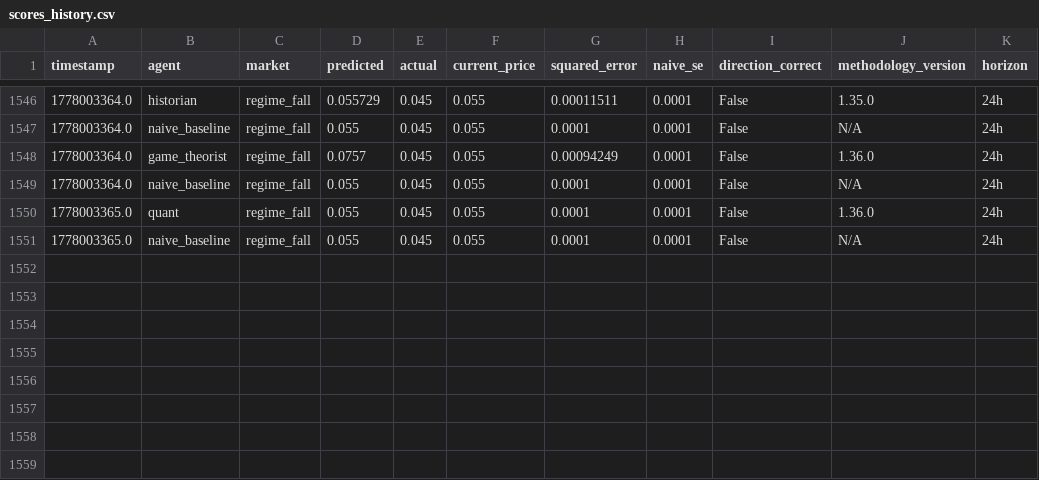
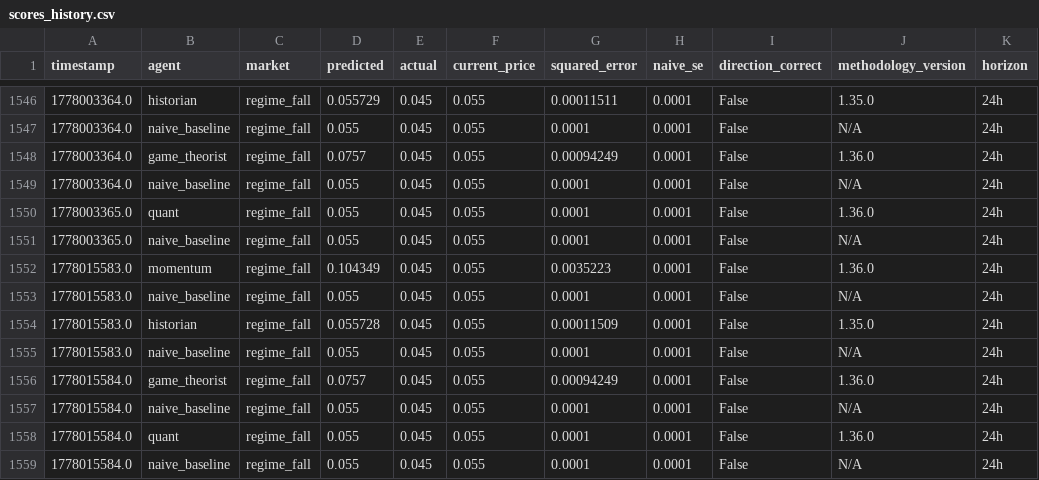
Before and after one commit to pairie-koh/Oracle-Labs-V2, a CSV file: scores_history.csv, drawn as a sheet; only a part is shown, gaps mark what is left out.

```diff
--- a/scores_history.csv
+++ b/scores_history.csv
@@ -1551 +1551,9 @@ timestamp,agent,market,predicted,actual,current_price,squared_error,naive_se,dir
 1778003365.0,naive_baseline,regime_fall,0.055,0.045,0.055,0.0001,0.0001,False,N/A,24h
+1778015583.0,momentum,regime_fall,0.104349,0.045,0.055,0.0035223,0.0001,False,1.36.0,24h
+1778015583.0,naive_baseline,regime_fall,0.055,0.045,0.055,0.0001,0.0001,False,N/A,24h
+1778015583.0,historian,regime_fall,0.055728,0.045,0.055,0.00011509,0.0001,False,1.35.0,24h
+1778015583.0,naive_baseline,regime_fall,0.055,0.045,0.055,0.0001,0.0001,False,N/A,24h
+1778015584.0,game_theorist,regime_fall,0.0757,0.045,0.055,0.00094249,0.0001,False,1.36.0,24h
+1778015584.0,naive_baseline,regime_fall,0.055,0.045,0.055,0.0001,0.0001,False,N/A,24h
+1778015584.0,quant,regime_fall,0.055,0.045,0.055,0.0001,0.0001,False,1.36.0,24h
+1778015584.0,naive_baseline,regime_fall,0.055,0.045,0.055,0.0001,0.0001,False,N/A,24h
```
Also changed, not shown: price_history/prices.csv, 21 other files.
